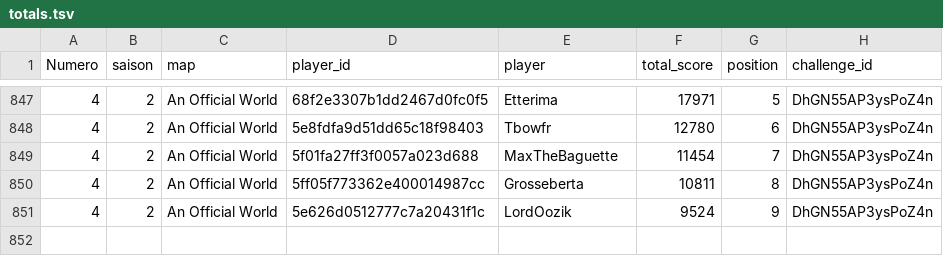
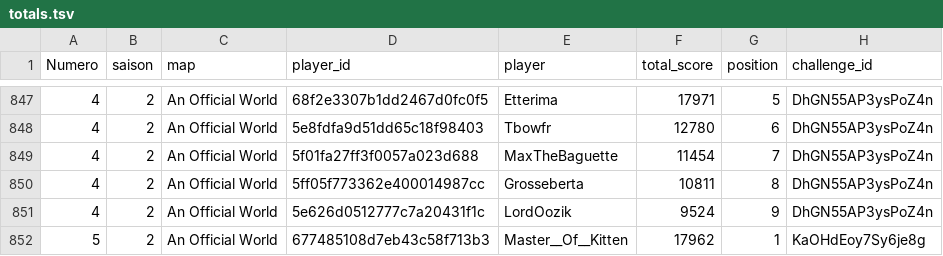
Before and after one commit to ComteUnderscoreL/geostats, a TSV file: data/totals.tsv, drawn as a sheet; only a part is shown, gaps mark what is left out; the diff names each change by its address in the sheet, - before the commit and + after, or states it on an @@ line.

```diff
--- a/data/totals.tsv
+++ b/data/totals.tsv
+row 852: 5 | 2 | An Official World | 677485108d7eb43c58f713b3 | Master__Of__Kitten | 17962 | 1 | KaOHdEoy7Sy6je8g
```
Also changed, not shown: data/rounds.tsv.
